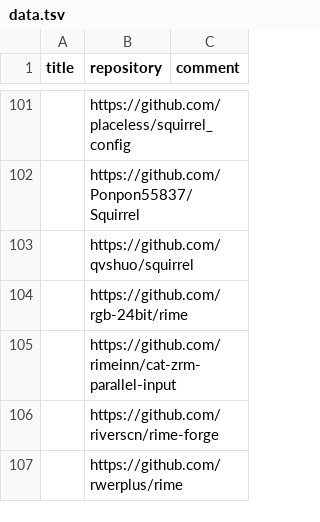
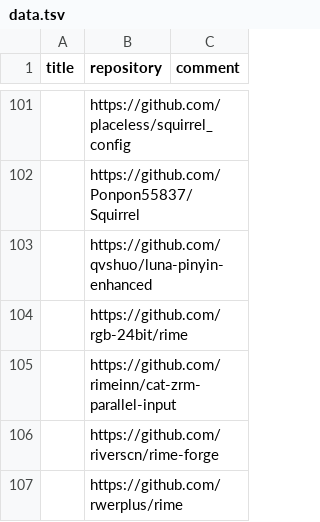
Before and after one commit to hantang/rime-list, a TSV file: data.tsv, drawn as a sheet; only a part is shown, gaps mark what is left out.

```diff
--- a/data.tsv
+++ b/data.tsv
@@ -102,3 +102,3 @@ title	repository	comment
 	https://github.com/Ponpon55837/Squirrel	
-	https://github.com/qvshuo/squirrel	
+	https://github.com/qvshuo/luna-pinyin-enhanced	
 	https://github.com/rgb-24bit/rime	
```
Also changed, not shown: 1 other file.
